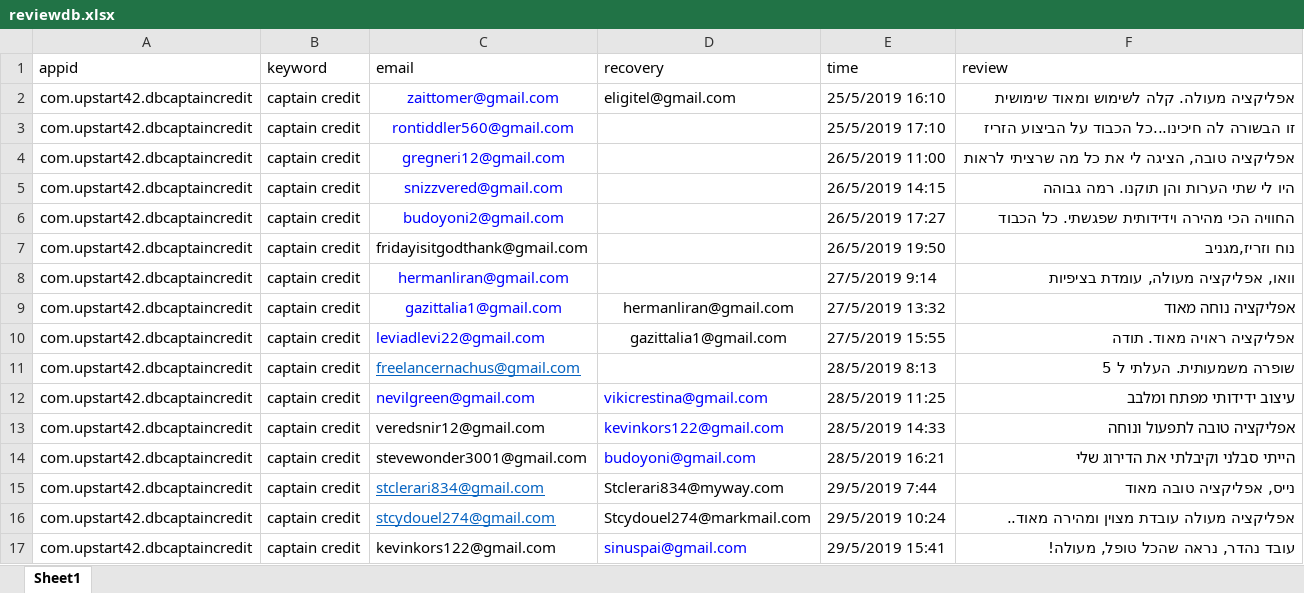
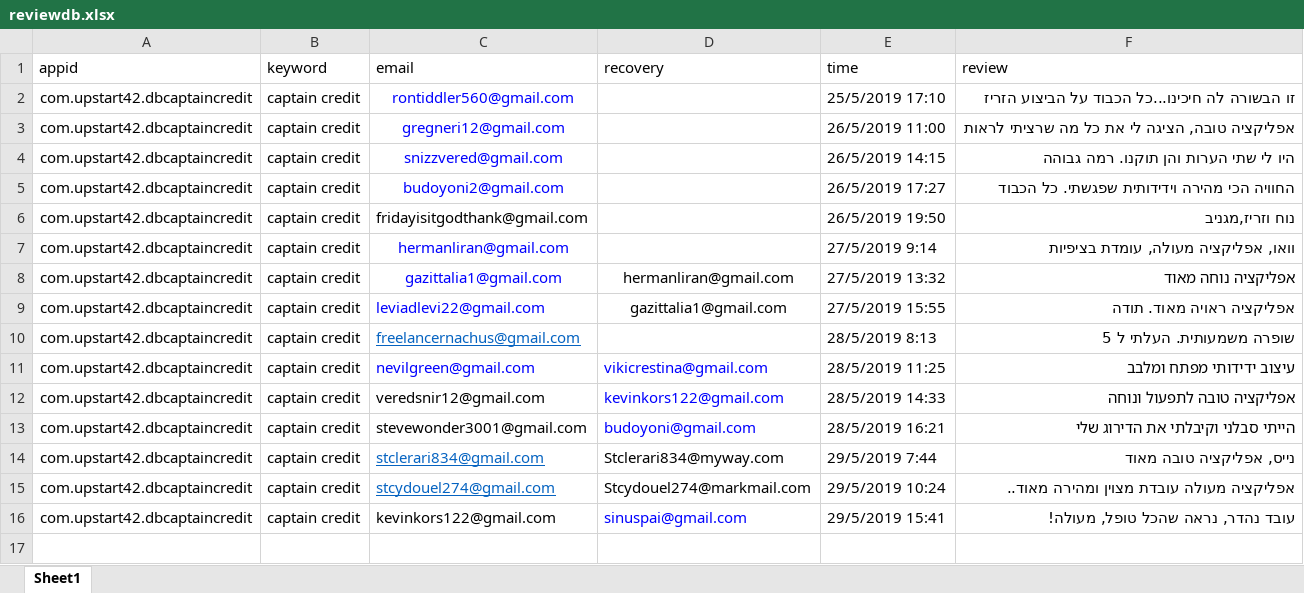
Before and after one commit to sugarderryfire/ReviewsProject, an Excel workbook: reviewdb.xlsx, sheet Sheet1, drawn as a sheet; values as stored, in another font and other column widths than the file's, no borders; the diff names each change by its address in the sheet, - before the commit and + after, or states it on an @@ line.

Commit message:
Add files via upload

```diff
--- a/reviewdb.xlsx (sheet Sheet1)
+++ b/reviewdb.xlsx (sheet Sheet1)
-row 2: com.upstart42.dbcaptaincredit | captain credit | zaittomer@gmail.com | eligitel@gmail.com | 25/5/2019 16:10 | אפליקציה מעולה. קלה לשימוש ומאוד שימושית
```
